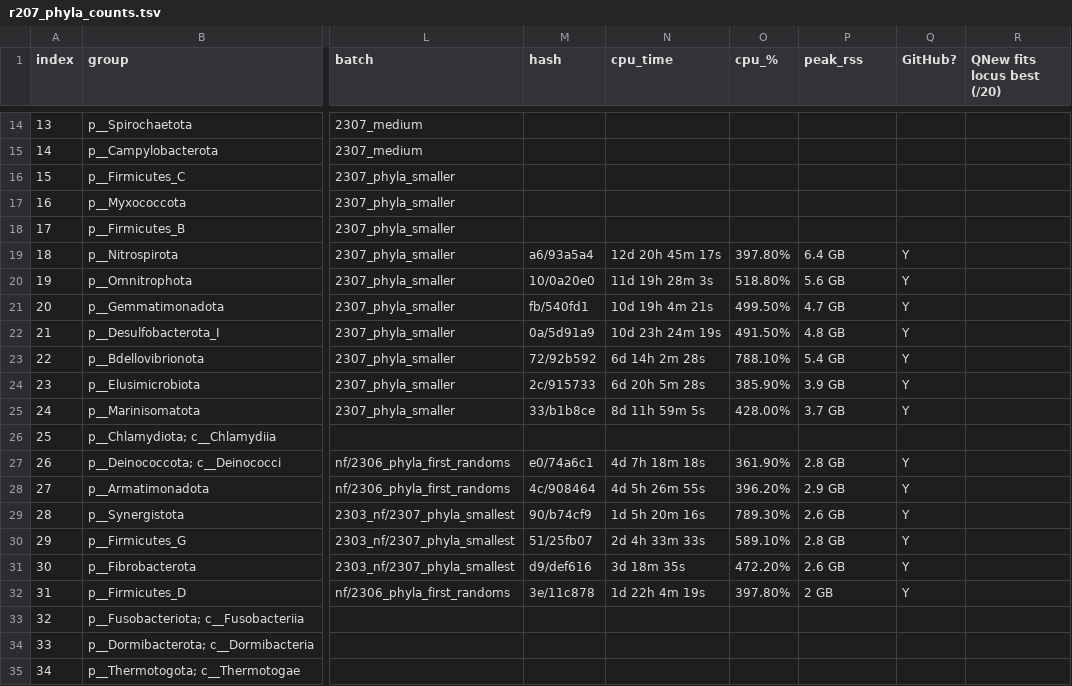
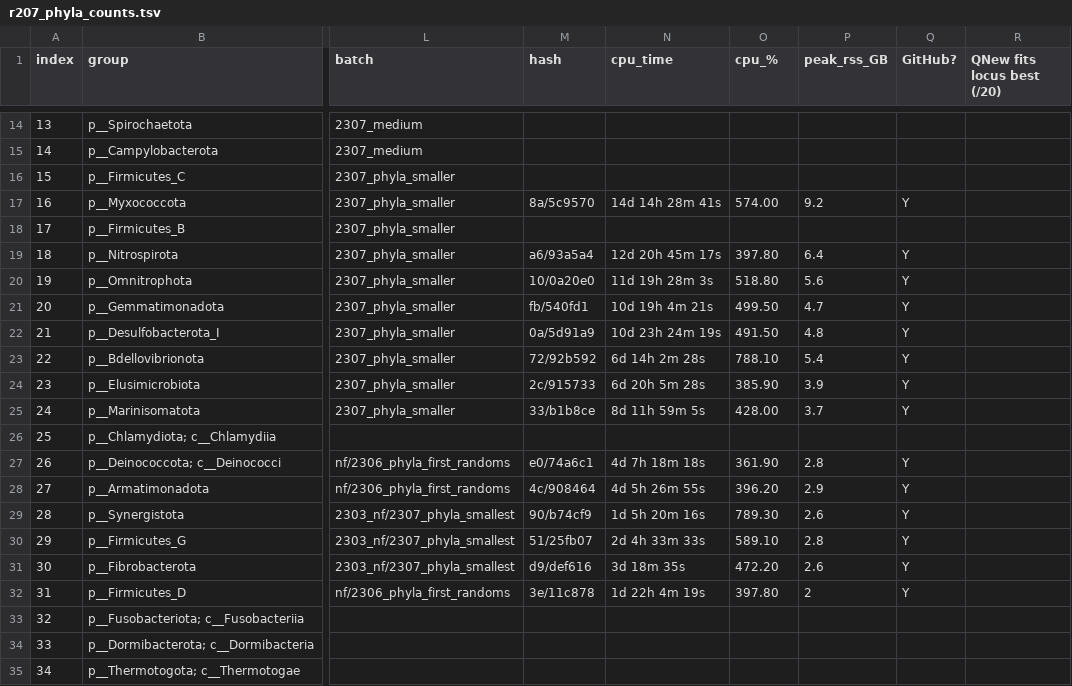
Before and after one commit to fredjaya/gtdb_trees, a TSV file: 2306_phyla/taxa/r207_phyla_counts.tsv, drawn as a sheet; only a part is shown, gaps mark what is left out; the diff covers the shown part only; the diff names each change by its address in the sheet, - before the commit and + after, or states it on an @@ line.

```diff
--- a/2306_phyla/taxa/r207_phyla_counts.tsv
+++ b/2306_phyla/taxa/r207_phyla_counts.tsv
-P1: peak_rss
+P1: peak_rss_GB
-M17 (hash): (empty)
+M17 (hash): 8a/5c9570
-N17 (cpu_time): (empty)
+N17 (cpu_time): 14d 14h 28m 41s
-O17 (cpu_%): (empty)
+O17 (cpu_%): 574.00
-P17 (peak_rss_GB): (empty)
+P17 (peak_rss_GB): 9.2
-Q17 (GitHub?): (empty)
+Q17 (GitHub?): Y
-O19 (cpu_%): 397.80%
+O19 (cpu_%): 397.80
-P19 (peak_rss_GB): 6.4 GB
+P19 (peak_rss_GB): 6.4
-O20 (cpu_%): 518.80%
+O20 (cpu_%): 518.80
-P20 (peak_rss_GB): 5.6 GB
+P20 (peak_rss_GB): 5.6
-O21 (cpu_%): 499.50%
+O21 (cpu_%): 499.50
-P21 (peak_rss_GB): 4.7 GB
+P21 (peak_rss_GB): 4.7
-O22 (cpu_%): 491.50%
+O22 (cpu_%): 491.50
-P22 (peak_rss_GB): 4.8 GB
+P22 (peak_rss_GB): 4.8
-O23 (cpu_%): 788.10%
+O23 (cpu_%): 788.10
-P23 (peak_rss_GB): 5.4 GB
+P23 (peak_rss_GB): 5.4
-O24 (cpu_%): 385.90%
+O24 (cpu_%): 385.90
-P24 (peak_rss_GB): 3.9 GB
+P24 (peak_rss_GB): 3.9
-O25 (cpu_%): 428.00%
+O25 (cpu_%): 428.00
-P25 (peak_rss_GB): 3.7 GB
+P25 (peak_rss_GB): 3.7
-O27 (cpu_%): 361.90%
+O27 (cpu_%): 361.90
-P27 (peak_rss_GB): 2.8 GB
+P27 (peak_rss_GB): 2.8
-O28 (cpu_%): 396.20%
+O28 (cpu_%): 396.20
-P28 (peak_rss_GB): 2.9 GB
+P28 (peak_rss_GB): 2.9
-O29 (cpu_%): 789.30%
+O29 (cpu_%): 789.30
-P29 (peak_rss_GB): 2.6 GB
+P29 (peak_rss_GB): 2.6
-O30 (cpu_%): 589.10%
+O30 (cpu_%): 589.10
-P30 (peak_rss_GB): 2.8 GB
+P30 (peak_rss_GB): 2.8
-O31 (cpu_%): 472.20%
+O31 (cpu_%): 472.20
-P31 (peak_rss_GB): 2.6 GB
+P31 (peak_rss_GB): 2.6
-O32 (cpu_%): 397.80%
+O32 (cpu_%): 397.80
-P32 (peak_rss_GB): 2 GB
+P32 (peak_rss_GB): 2
```
Also changed, not shown: 18 edited cells elsewhere in this file, 2306_global/global.tsv, 3 other files.
